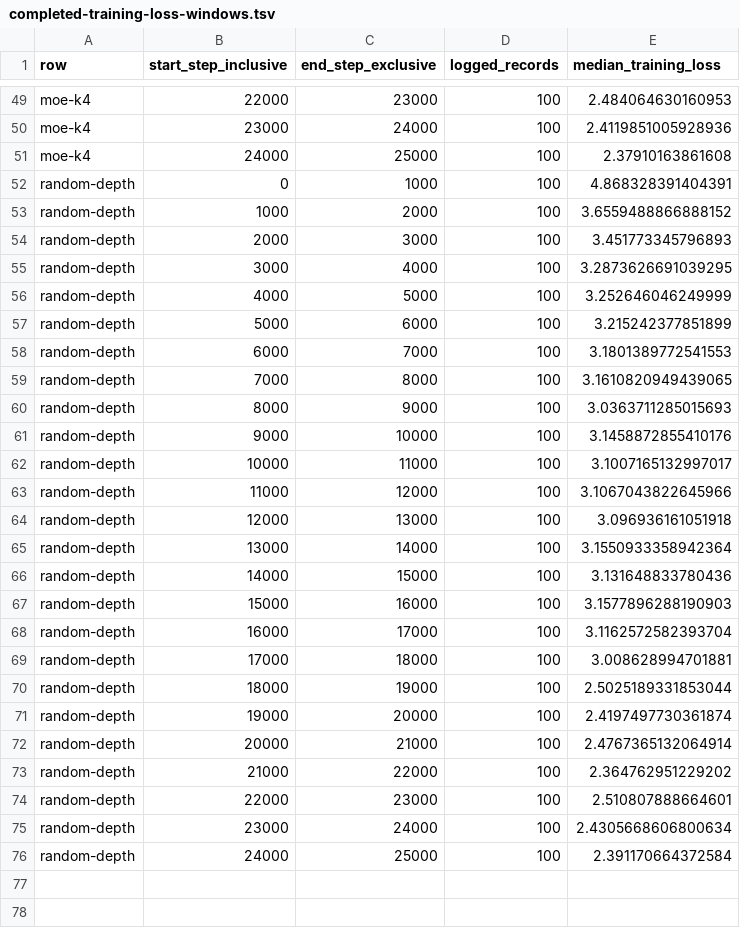
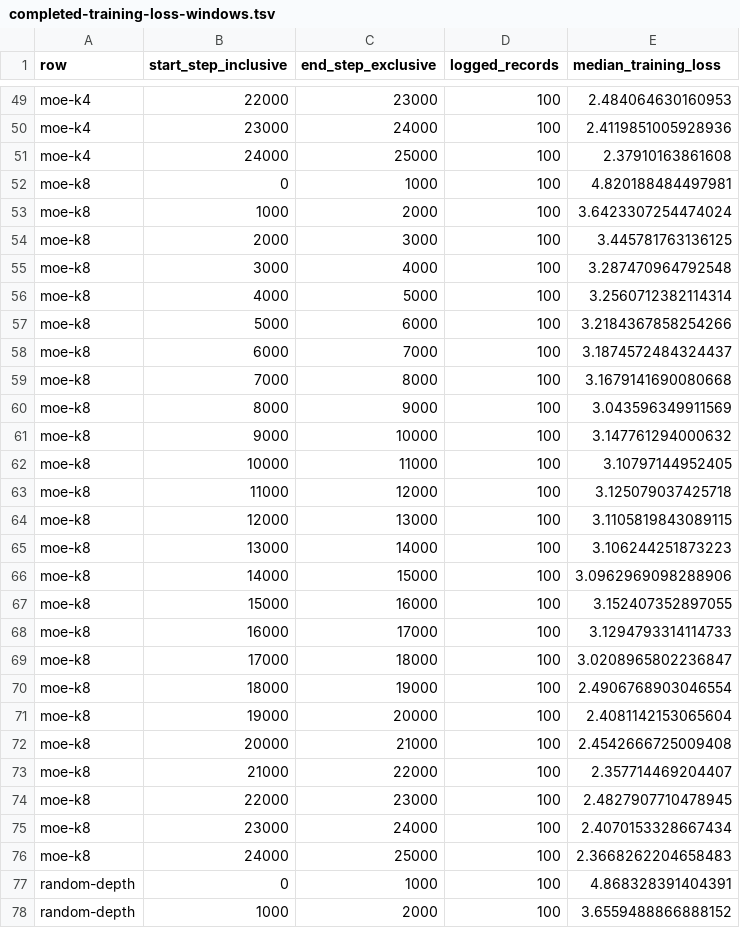
Before and after one commit to lernex/Hollowstar, a TSV file: reports/more-controls-20260905/completed-training-loss-windows.tsv, drawn as a sheet; only a part is shown, gaps mark what is left out; the shorter side is filled out with more unchanged rows.

```diff
--- a/reports/more-controls-20260905/completed-training-loss-windows.tsv
+++ b/reports/more-controls-20260905/completed-training-loss-windows.tsv
@@ -51,2 +51,27 @@ moe-k4	23000	24000	100	2.4119851005928936
 moe-k4	24000	25000	100	2.37910163861608
+moe-k8	0	1000	100	4.820188484497981
+moe-k8	1000	2000	100	3.6423307254474024
+moe-k8	2000	3000	100	3.445781763136125
+moe-k8	3000	4000	100	3.287470964792548
+moe-k8	4000	5000	100	3.2560712382114314
+moe-k8	5000	6000	100	3.2184367858254266
+moe-k8	6000	7000	100	3.1874572484324437
+moe-k8	7000	8000	100	3.1679141690080668
+moe-k8	8000	9000	100	3.043596349911569
+moe-k8	9000	10000	100	3.147761294000632
+moe-k8	10000	11000	100	3.10797144952405
+moe-k8	11000	12000	100	3.125079037425718
+moe-k8	12000	13000	100	3.1105819843089115
+moe-k8	13000	14000	100	3.106244251873223
+moe-k8	14000	15000	100	3.0962969098288906
+moe-k8	15000	16000	100	3.152407352897055
+moe-k8	16000	17000	100	3.1294793314114733
+moe-k8	17000	18000	100	3.0208965802236847
+moe-k8	18000	19000	100	2.4906768903046554
+moe-k8	19000	20000	100	2.4081142153065604
+moe-k8	20000	21000	100	2.4542666725009408
+moe-k8	21000	22000	100	2.357714469204407
+moe-k8	22000	23000	100	2.4827907710478945
+moe-k8	23000	24000	100	2.4070153328667434
+moe-k8	24000	25000	100	2.3668262204658483
 random-depth	0	1000	100	4.868328391404391
```
Also changed, not shown: 13 other files.
